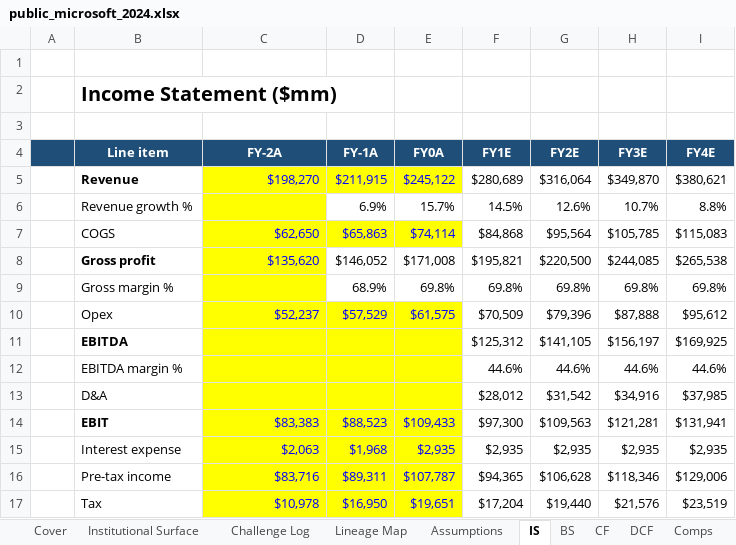
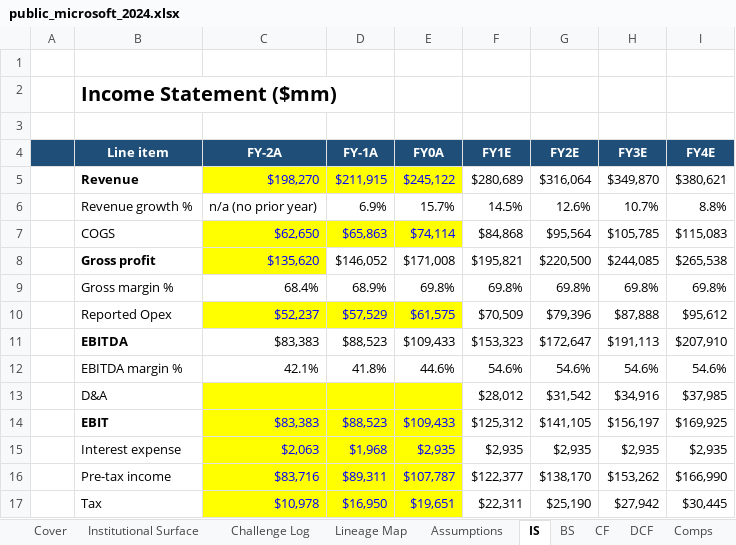
Before and after one commit to SMC17/finance-segway, an Excel workbook: 02_Corporate_Finance/instances/public_microsoft_2024.xlsx, sheet IS, drawn as a sheet; only a part is shown; values as stored, in another font and other column widths than the file's, no borders; the diff covers the shown part only; the diff names each change by its address in the sheet, - before the commit and + after, or states it on an @@ line.

```diff
--- a/02_Corporate_Finance/instances/public_microsoft_2024.xlsx (sheet IS)
+++ b/02_Corporate_Finance/instances/public_microsoft_2024.xlsx (sheet IS)
-C6 (FY-2A): (empty)
+C6 (FY-2A): n/a (no prior year)
-C6 fill: #FFFF00
+C6 fill: none
-C9 (FY-2A): (empty)
+C9 (FY-2A): 68.4%
-C9 fill: #FFFF00
+C9 fill: none
-B10 (Line item): Opex
+B10 (Line item): Reported Opex
-C11 (FY-2A): (empty)
+C11 (FY-2A): $83,383
-C11:E12 fill: #FFFF00
+C11:E12 fill: none
-D11 (FY-1A): (empty)
+D11 (FY-1A): $88,523
-E11 (FY0A): (empty)
+E11 (FY0A): $109,433
-F11 (FY1E): $125,312
+F11 (FY1E): $153,323
-G11 (FY2E): $141,105
+G11 (FY2E): $172,647
-H11 (FY3E): $156,197
+H11 (FY3E): $191,113
-I11 (FY4E): $169,925
+I11 (FY4E): $207,910
-C12 (FY-2A): (empty)
+C12 (FY-2A): 42.1%
-D12 (FY-1A): (empty)
+D12 (FY-1A): 41.8%
-E12 (FY0A): (empty)
+E12 (FY0A): 44.6%
-F12 (FY1E): 44.6%
+F12 (FY1E): 54.6%
-G12 (FY2E): 44.6%
+G12 (FY2E): 54.6%
-H12 (FY3E): 44.6%
+H12 (FY3E): 54.6%
-I12 (FY4E): 44.6%
+I12 (FY4E): 54.6%
-F14 (FY1E): $97,300
+F14 (FY1E): $125,312
-G14 (FY2E): $109,563
+G14 (FY2E): $141,105
-H14 (FY3E): $121,281
+H14 (FY3E): $156,197
-I14 (FY4E): $131,941
+I14 (FY4E): $169,925
-F16 (FY1E): $94,365
+F16 (FY1E): $122,377
-G16 (FY2E): $106,628
+G16 (FY2E): $138,170
-H16 (FY3E): $118,346
+H16 (FY3E): $153,262
-I16 (FY4E): $129,006
+I16 (FY4E): $166,990
-F17 (FY1E): $17,204
+F17 (FY1E): $22,311
-G17 (FY2E): $19,440
+G17 (FY2E): $25,190
-H17 (FY3E): $21,576
+H17 (FY3E): $27,942
-I17 (FY4E): $23,519
+I17 (FY4E): $30,445
```
Also changed, not shown: 11 edited cells elsewhere in this sheet, sheet DCF, sheet Decision & Checks, sheet CF, sheet RefreshLog, 01_Investment_Banking/instances/public_hp_autonomy_2012_stress.xlsx, 01_Investment_Banking/instances/public_microsoft_linkedin_2016.xlsx, 27 other files.
